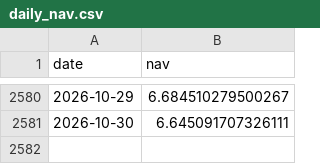
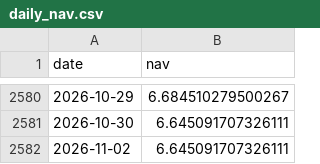
Before and after one commit to harpritdhanoa/indianmidcapcheetah, a CSV file: daily_nav.csv, drawn as a sheet; only a part is shown, gaps mark what is left out.

```diff
--- a/daily_nav.csv
+++ b/daily_nav.csv
@@ -2581 +2581,2 @@ date,nav
 2026-10-30,6.645091707326111
+2026-11-02,6.645091707326111
```
Also changed, not shown: 5 other files.
